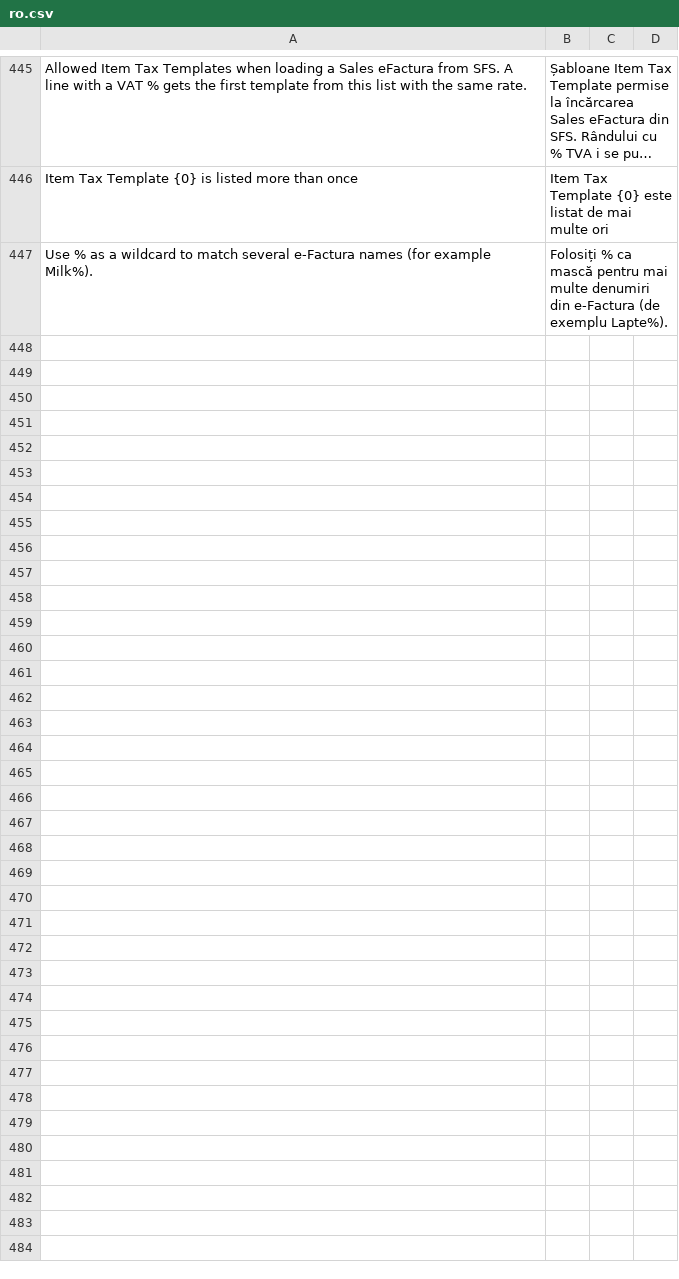
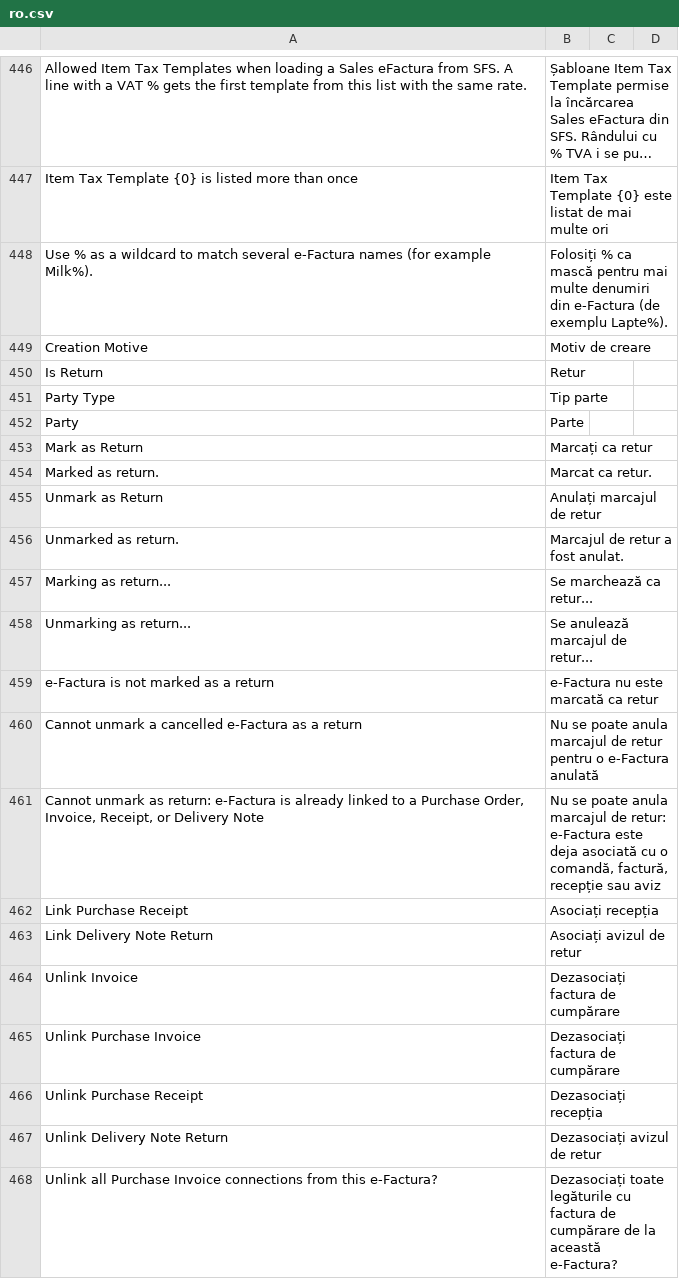
Before and after one commit to evghenin/erpnext_moldova_efactura, a CSV file: erpnext_moldova_efactura/translations/ro.csv, drawn as a sheet; only a part is shown, gaps mark what is left out; long unchanged cells end in …; the diff covers the shown part only.

```diff
--- a/erpnext_moldova_efactura/translations/ro.csv
+++ b/erpnext_moldova_efactura/translations/ro.csv
@@ -447 +448,21 @@ Item Tax Template {0} is listed more than once,Item Tax Template {0} este listat
 "Use % as a wildcard to match several e-Factura names (for example Milk%).","Folosiți % ca mască pentru mai multe denumiri din e-Factura (de exemplu Lapte%)."
+Creation Motive,Motiv de creare
+Is Return,Retur
+Party Type,Tip parte
+Party,Parte
+Mark as Return,Marcați ca retur
+Marked as return.,Marcat ca retur.
+Unmark as Return,Anulați marcajul de retur
+Unmarked as return.,Marcajul de retur a fost anulat.
+Marking as return...,Se marchează ca retur...
+Unmarking as return...,Se anulează marcajul de retur...
+e-Factura is not marked as a return,e-Factura nu este marcată ca retur
+Cannot unmark a cancelled e-Factura as a return,Nu se poate anula marcajul de retur pentru o e-Factura anulată
+"Cannot unmark as return: e-Factura is already linked to a Purchase Order, Invoice, Receipt, or Delivery Note","Nu se poate anula marcajul de retur: e-Factura este deja asociată cu o comandă, factură, recepție sau aviz"
+Link Purchase Receipt,Asociați recepția
+Link Delivery Note Return,Asociați avizul de retur
+Unlink Invoice,Dezasociați factura de cumpărare
+Unlink Purchase Invoice,Dezasociați factura de cumpărare
+Unlink Purchase Receipt,Dezasociați recepția
+Unlink Delivery Note Return,Dezasociați avizul de retur
+Unlink all Purchase Invoice connections from this e-Factura?,Dezasociați toate legăturile cu factura de cumpărare de la această e-Factura?
```
Also changed, not shown: 26 added rows and 1 edited cell elsewhere in this file, erpnext_moldova_efactura/translations/ru.csv, 50 other files.
